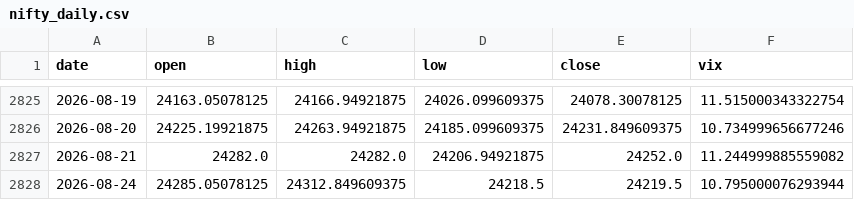
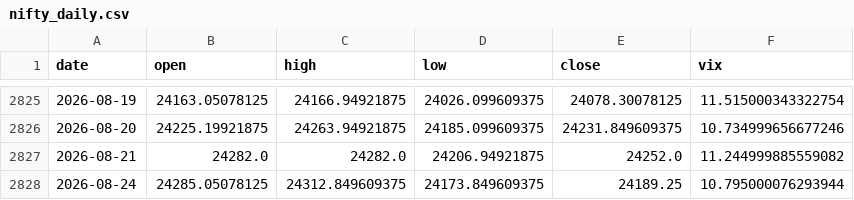
Before and after one commit to rsnerella/JUDAH-Nifty-Oracle, a CSV file: data/nifty_daily.csv, drawn as a sheet; only a part is shown, gaps mark what is left out.

```diff
--- a/data/nifty_daily.csv
+++ b/data/nifty_daily.csv
@@ -2827,2 +2827,2 @@ date,open,high,low,close,vix
 2026-08-21,24282.0,24282.0,24206.94921875,24252.0,11.244999885559082
-2026-08-24,24285.05078125,24312.849609375,24218.5,24219.5,10.795000076293944
+2026-08-24,24285.05078125,24312.849609375,24173.849609375,24189.25,10.795000076293944
```
Also changed, not shown: 2 other files.
